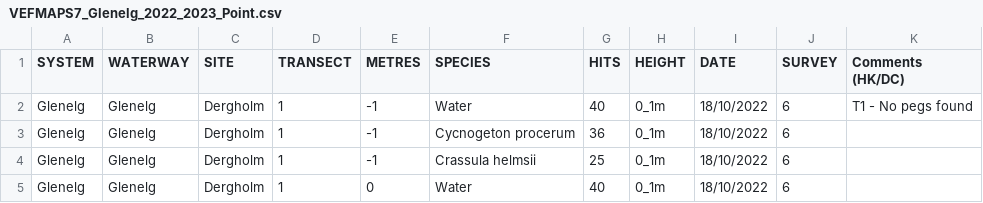
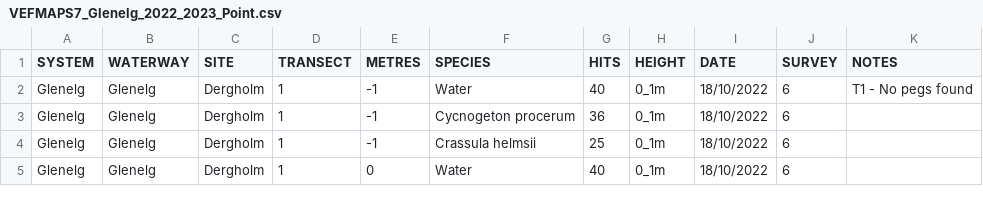
Before and after one commit to egouldo/VEFMAP_VEG_Stage6, a CSV file: data/raw_data/veg_data/VEFMAPS7_Glenelg_2022_2023_Point.csv, drawn as a sheet; only a part is shown.

Commit message:
#53 rename inconsistent comments col names - note additional SITE_NOTES col for Moorabool - all other comments cols renamed NOTES in line with previous S6 surveys - update QA checking to account new col name

```diff
--- a/data/raw_data/veg_data/VEFMAPS7_Glenelg_2022_2023_Point.csv
+++ b/data/raw_data/veg_data/VEFMAPS7_Glenelg_2022_2023_Point.csv
@@ -1,2 +1,2 @@
-SYSTEM,WATERWAY,SITE,TRANSECT,METRES,SPECIES,HITS,HEIGHT,DATE,SURVEY,Comments (HK/DC)
+SYSTEM,WATERWAY,SITE,TRANSECT,METRES,SPECIES,HITS,HEIGHT,DATE,SURVEY,NOTES
 Glenelg,Glenelg,Dergholm,1,-1,Water,40,0_1m,18/10/2022,6,T1 - No pegs found
```
Also changed, not shown: data/raw_data/veg_data/VEFMAPS7_Campaspe_2021_2022_2023_Point.csv, data/raw_data/veg_data/VEFMAPS7_Moorabool_2022_2023_Point.csv, 1 other file.
